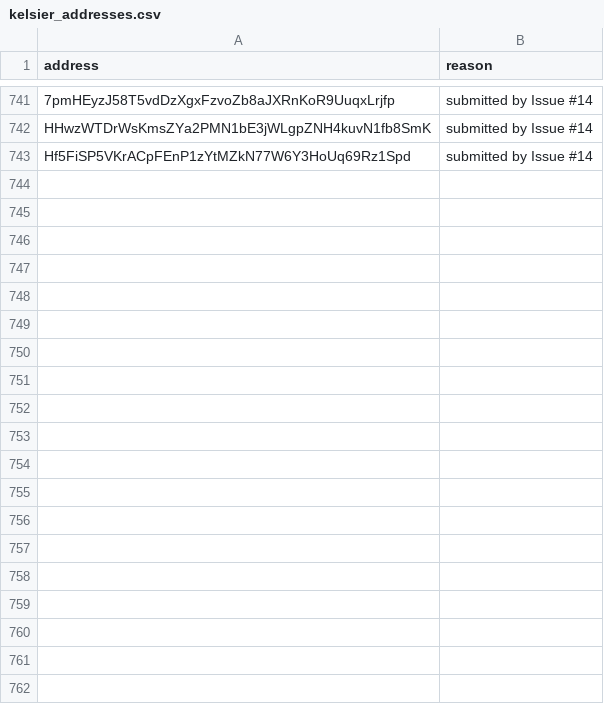
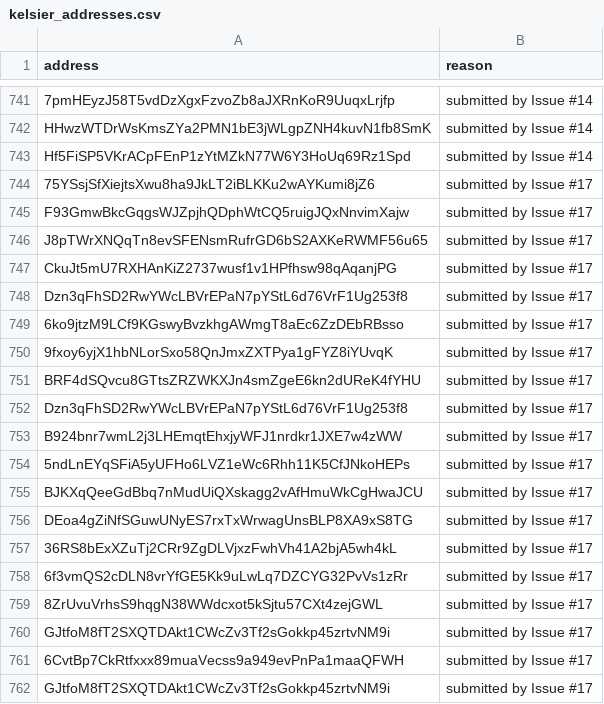
Before and after one commit to MeteoraAg/ops, a CSV file: kelsier_addresses.csv, drawn as a sheet; only a part is shown, gaps mark what is left out; the diff covers the shown part only.

Commit message:
Appended unique wallets from Issue #17

```diff
--- a/kelsier_addresses.csv
+++ b/kelsier_addresses.csv
@@ -743 +743,20 @@ HHwzWTDrWsKmsZYa2PMN1bE3jWLgpZNH4kuvN1fb8SmK, submitted by Issue #14
 Hf5FiSP5VKrACpFEnP1zYtMZkN77W6Y3HoUq69Rz1Spd, submitted by Issue #14
+75YSsjSfXiejtsXwu8ha9JkLT2iBLKKu2wAYKumi8jZ6, submitted by Issue #17
+F93GmwBkcGqgsWJZpjhQDphWtCQ5ruigJQxNnvimXajw, submitted by Issue #17
+J8pTWrXNQqTn8evSFENsmRufrGD6bS2AXKeRWMF56u65, submitted by Issue #17
+CkuJt5mU7RXHAnKiZ2737wusf1v1HPfhsw98qAqanjPG, submitted by Issue #17
+Dzn3qFhSD2RwYWcLBVrEPaN7pYStL6d76VrF1Ug253f8, submitted by Issue #17
+6ko9jtzM9LCf9KGswyBvzkhgAWmgT8aEc6ZzDEbRBsso, submitted by Issue #17
+9fxoy6yjX1hbNLorSxo58QnJmxZXTPya1gFYZ8iYUvqK, submitted by Issue #17
+BRF4dSQvcu8GTtsZRZWKXJn4smZgeE6kn2dUReK4fYHU, submitted by Issue #17
+Dzn3qFhSD2RwYWcLBVrEPaN7pYStL6d76VrF1Ug253f8, submitted by Issue #17
+B924bnr7wmL2j3LHEmqtEhxjyWFJ1nrdkr1JXE7w4zWW, submitted by Issue #17
+5ndLnEYqSFiA5yUFHo6LVZ1eWc6Rhh11K5CfJNkoHEPs, submitted by Issue #17
+BJKXqQeeGdBbq7nMudUiQXskagg2vAfHmuWkCgHwaJCU, submitted by Issue #17
+DEoa4gZiNfSGuwUNyES7rxTxWrwagUnsBLP8XA9xS8TG, submitted by Issue #17
+36RS8bExXZuTj2CRr9ZgDLVjxzFwhVh41A2bjA5wh4kL, submitted by Issue #17
+6f3vmQS2cDLN8vrYfGE5Kk9uLwLq7DZCYG32PvVs1zRr, submitted by Issue #17
+8ZrUvuVrhsS9hqgN38WWdcxot5kSjtu57CXt4zejGWL, submitted by Issue #17
+GJtfoM8fT2SXQTDAkt1CWcZv3Tf2sGokkp45zrtvNM9i, submitted by Issue #17
+6CvtBp7CkRtfxxx89muaVecss9a949evPnPa1maaQFWH, submitted by Issue #17
+GJtfoM8fT2SXQTDAkt1CWcZv3Tf2sGokkp45zrtvNM9i, submitted by Issue #17
```
Also changed, not shown: 11 added rows elsewhere in this file.
